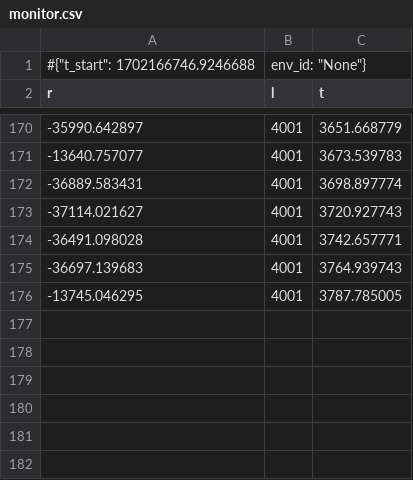
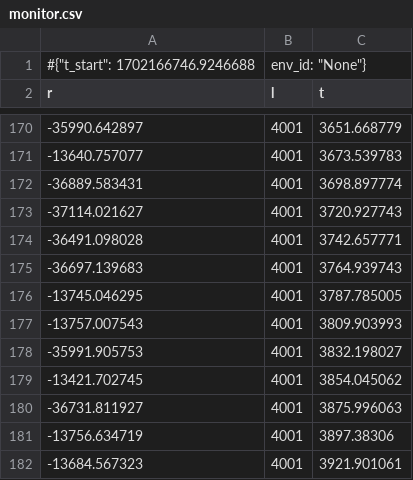
Before and after one commit to HugoAlbertBonet/rl_levitation_control, a CSV file: 1gdlppo/monitor.csv, drawn as a sheet; only a part is shown, gaps mark what is left out; the diff names each change by its address in the sheet, - before the commit and + after, or states it on an @@ line.

```diff
--- a/1gdlppo/monitor.csv
+++ b/1gdlppo/monitor.csv
+row 177: -13757.007543 | 4001 | 3809.903993
+row 178: -35991.905753 | 4001 | 3832.198027
+row 179: -13421.702745 | 4001 | 3854.045062
+row 180: -36731.811927 | 4001 | 3875.996063
+row 181: -13756.634719 | 4001 | 3897.38306
+row 182: -13684.567323 | 4001 | 3921.901061
```
Also changed, not shown: 5 other files.
